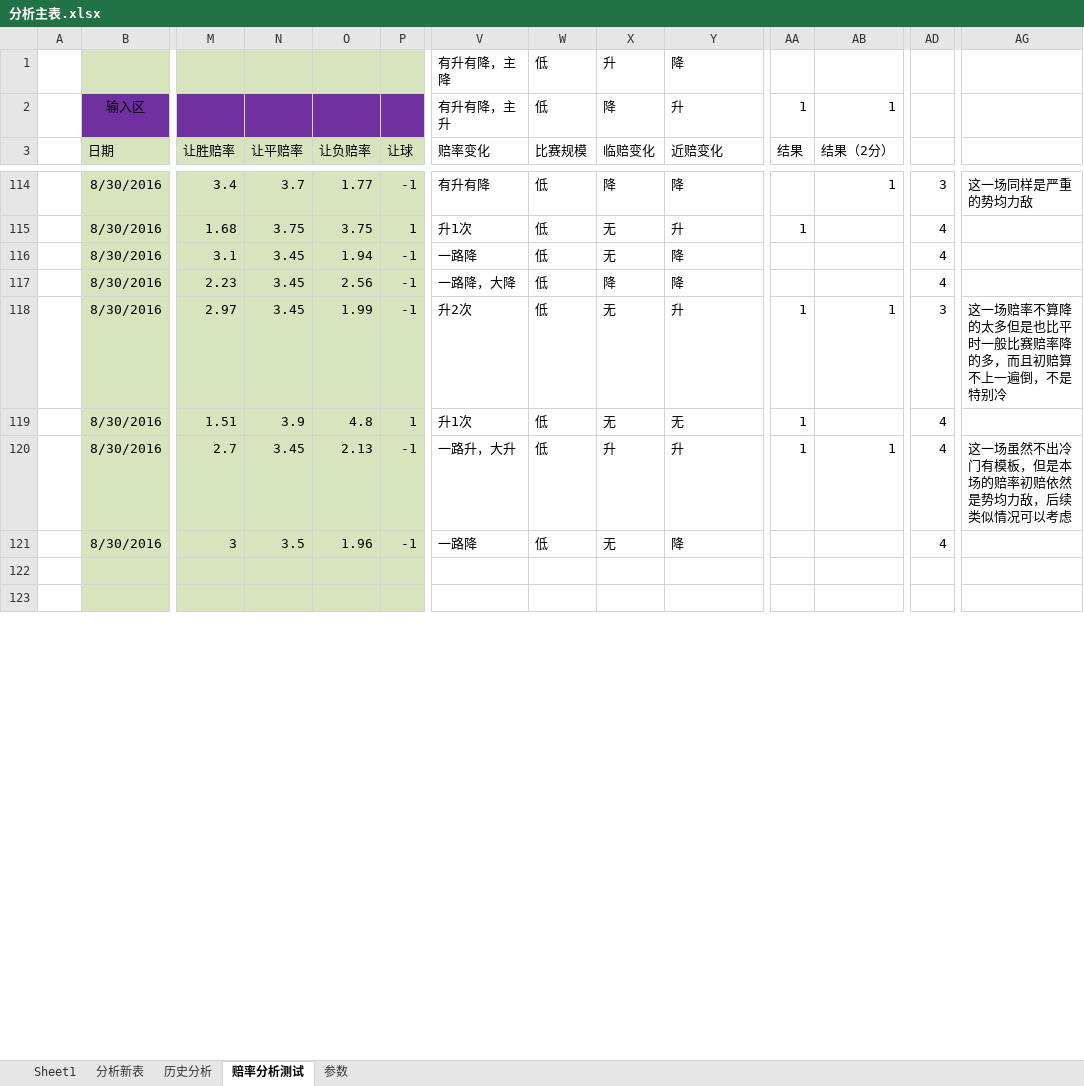
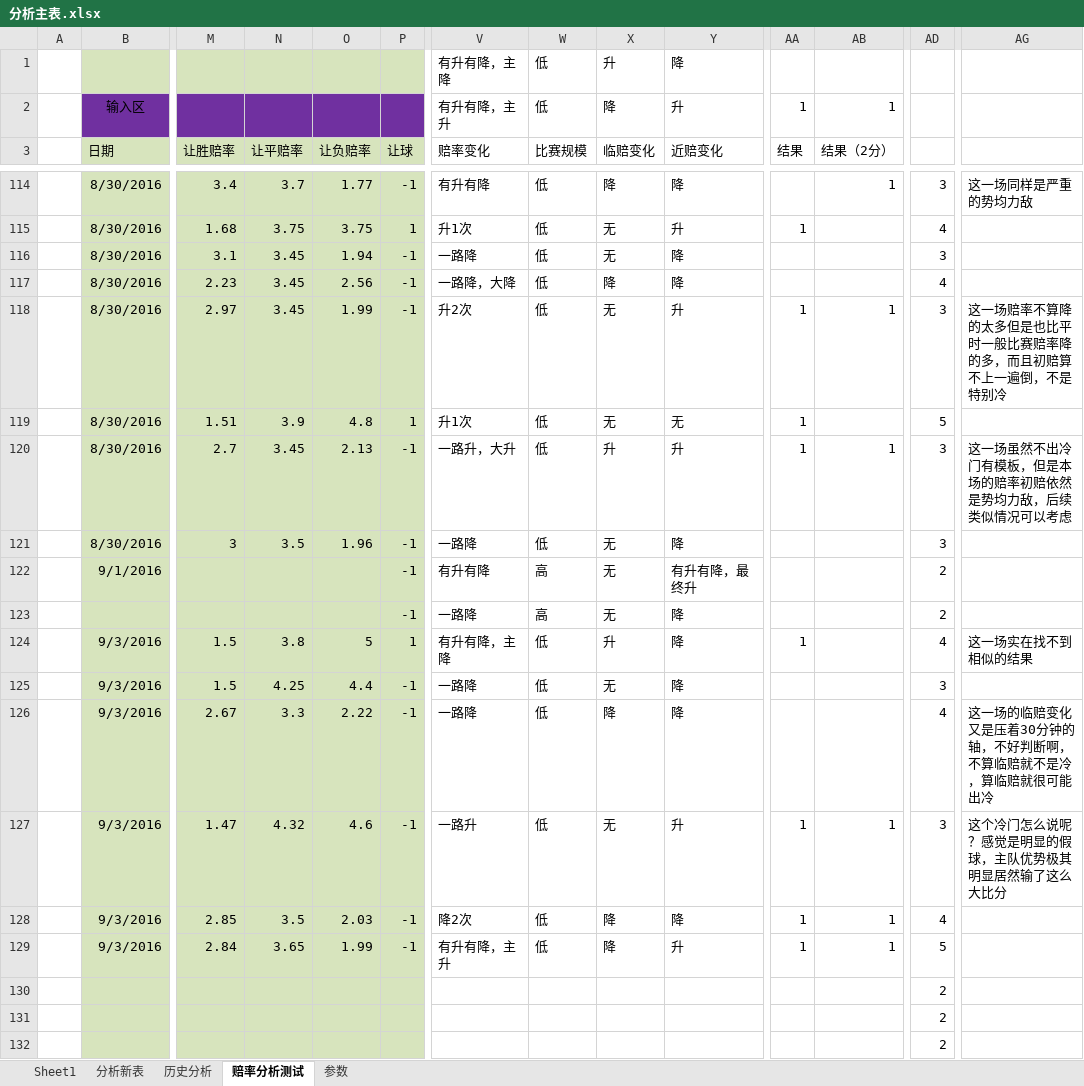
Before and after one commit to sephirothz87/Wtemplate, an Excel workbook: soccer/php/result/analyze/分析主表.xlsx, sheet 赔率分析测试, drawn as a sheet; only a part is shown, gaps mark what is left out; the shorter side is filled out with more unchanged rows; values as stored, in another font and other column widths than the file's, no borders; conditional formats not drawn; rows hold the shown columns only; the diff covers the shown part only; the diff names each change by its address in the sheet, - before the commit and + after, or states it on an @@ line.

Commit message:
no message

```diff
--- a/soccer/php/result/analyze/分析主表.xlsx (sheet 赔率分析测试)
+++ b/soccer/php/result/analyze/分析主表.xlsx (sheet 赔率分析测试)
-AD116: 4
+AD116: 3
-AD119: 4
+AD119: 5
-AD120:AD121: 4
+AD120:AD121: 3
+row 122:  | 9/1/2016 |  |  |  | -1 | 有升有降 | 高 | 无 | 有升有降，最终升 |  |  | 2
+row 123:  |  |  |  |  | -1 | 一路降 | 高 | 无 | 降 |  |  | 2
+row 124:  | 9/3/2016 | 1.5 | 3.8 | 5 | 1 | 有升有降，主降 | 低 | 升 | 降 | 1 |  | 4 | 这一场实在找不到相似的结果
+row 125:  | 9/3/2016 | 1.5 | 4.25 | 4.4 | -1 | 一路降 | 低 | 无 | 降 |  |  | 3
+row 126:  | 9/3/2016 | 2.67 | 3.3 | 2.22 | -1 | 一路降 | 低 | 降 | 降 |  |  | 4 | 这一场的临赔变化又是压着30分钟的轴，不好判断啊，不算临赔就不是冷，算临赔就很可能出冷
+row 127:  | 9/3/2016 | 1.47 | 4.32 | 4.6 | -1 | 一路升 | 低 | 无 | 升 | 1 | 1 | 3 | 这个冷门怎么说呢？感觉是明显的假球，主队优势极其明显居然输了这么大比分
+row 128:  | 9/3/2016 | 2.85 | 3.5 | 2.03 | -1 | 降2次 | 低 | 降 | 降 | 1 | 1 | 4
+row 129:  | 9/3/2016 | 2.84 | 3.65 | 1.99 | -1 | 有升有降，主升 | 低 | 降 | 升 | 1 | 1 | 5
+row 130:  |  |  |  |  |  |  |  |  |  |  |  | 2
+row 131:  |  |  |  |  |  |  |  |  |  |  |  | 2
+row 132:  |  |  |  |  |  |  |  |  |  |  |  | 2
```
Also changed, not shown: 19 added rows, 23 removed rows and 96 edited cells elsewhere in this sheet, sheet 分析新表.
